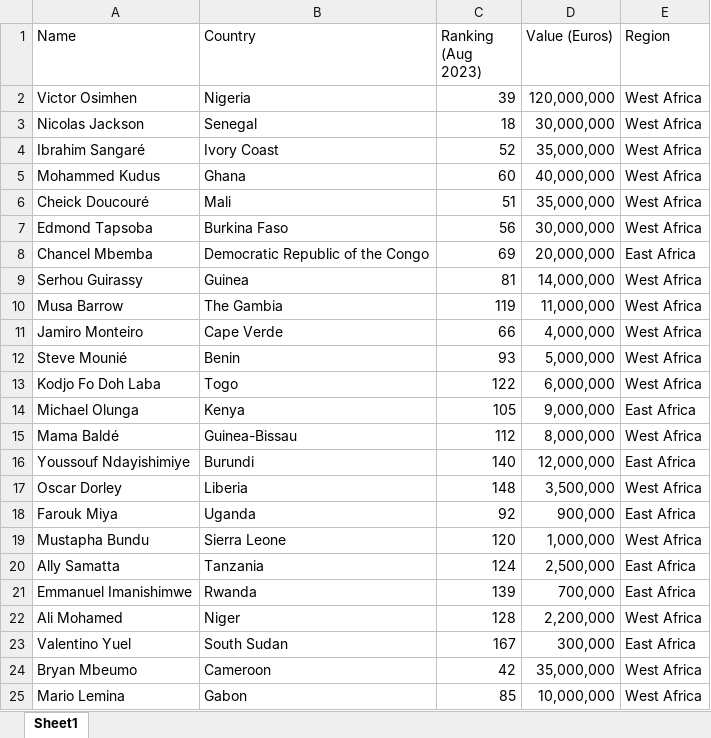
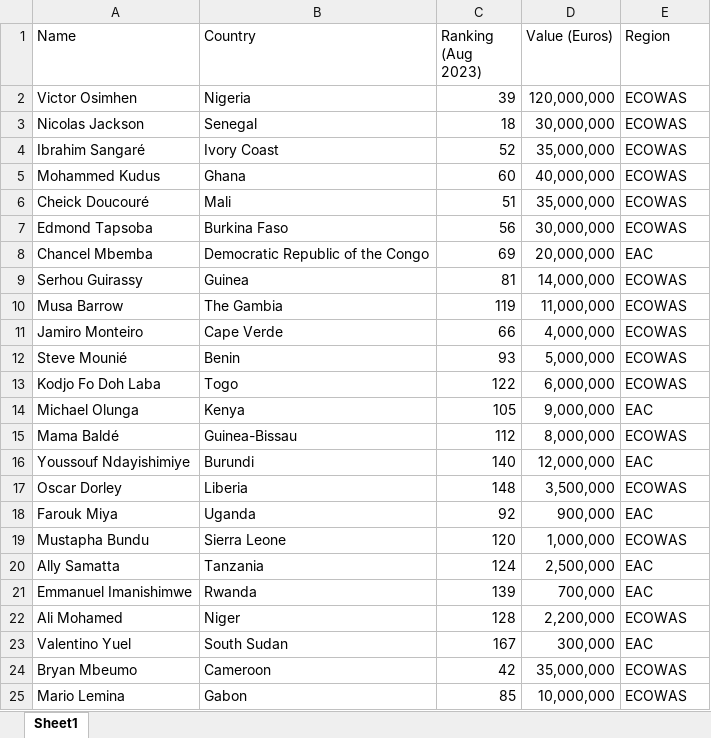
Before and after one commit to wokech/sports_data_sci, an Excel workbook: datasets/FIFA_Ranking_Player_Value_Aug_2023.xlsx, sheet Sheet1, drawn as a sheet; values as stored, in another font and other column widths than the file's, no borders; the diff names each change by its address in the sheet, - before the commit and + after, or states it on an @@ line.

```diff
--- a/datasets/FIFA_Ranking_Player_Value_Aug_2023.xlsx (sheet Sheet1)
+++ b/datasets/FIFA_Ranking_Player_Value_Aug_2023.xlsx (sheet Sheet1)
-E2:E7 (Region): West Africa
+E2:E7 (Region): ECOWAS
-E8 (Region): East Africa
+E8 (Region): EAC
-E9:E13 (Region): West Africa
+E9:E13 (Region): ECOWAS
-E14 (Region): East Africa
+E14 (Region): EAC
-E15 (Region): West Africa
+E15 (Region): ECOWAS
-E16 (Region): East Africa
+E16 (Region): EAC
-E17 (Region): West Africa
+E17 (Region): ECOWAS
-E18 (Region): East Africa
+E18 (Region): EAC
-E19 (Region): West Africa
+E19 (Region): ECOWAS
-E20:E21 (Region): East Africa
+E20:E21 (Region): EAC
-E22 (Region): West Africa
+E22 (Region): ECOWAS
-E23 (Region): East Africa
+E23 (Region): EAC
-E24:E25 (Region): West Africa
+E24:E25 (Region): ECOWAS
```
Also changed, not shown: 6 other files.
